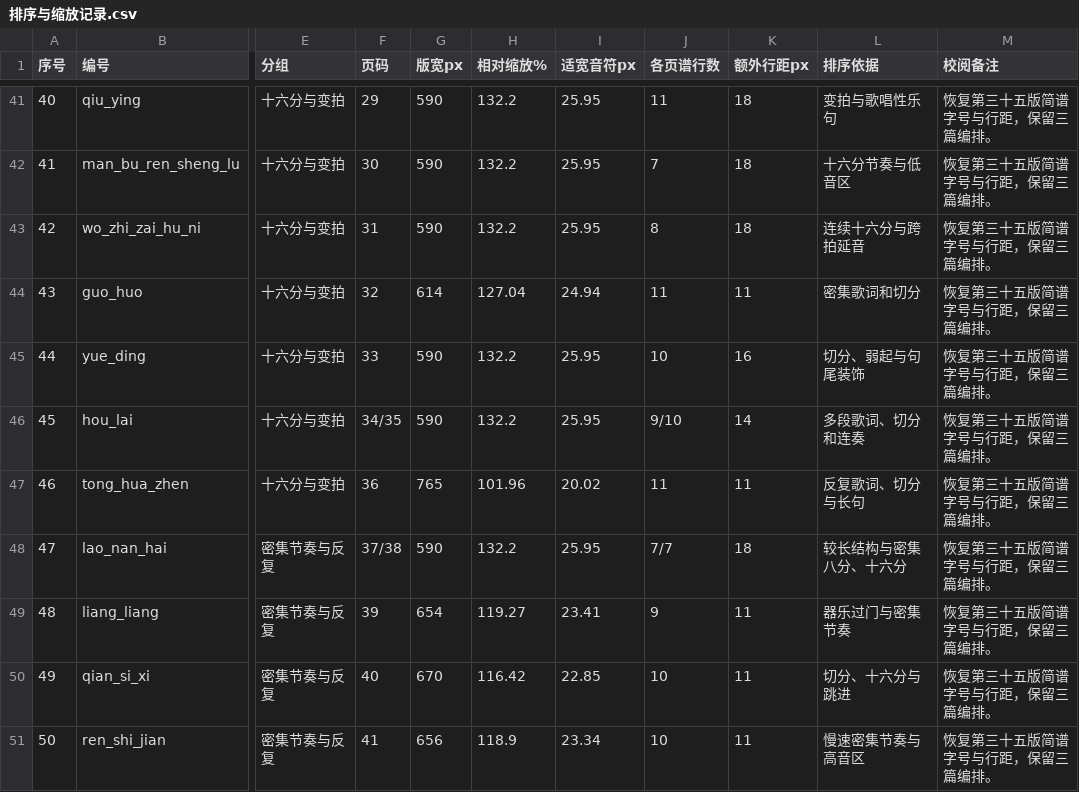
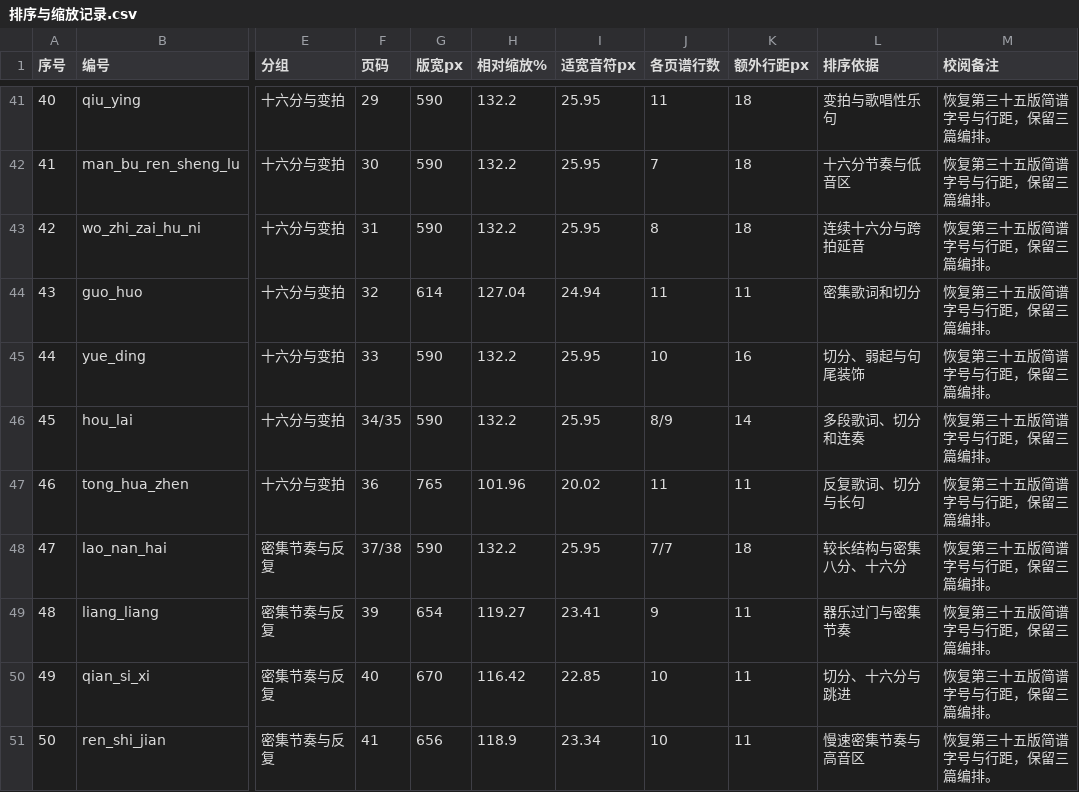
Before and after one commit to huazhechen/m3n, a CSV file: scorebook/排序与缩放记录.csv, drawn as a sheet; only a part is shown, gaps mark what is left out; the diff covers the shown part only; the diff names each change by its address in the sheet, - before the commit and + after, or states it on an @@ line.

```diff
--- a/scorebook/排序与缩放记录.csv
+++ b/scorebook/排序与缩放记录.csv
-J46 (各页谱行数): 9/10
+J46 (各页谱行数): 8/9
```
Also changed, not shown: 14 edited cells elsewhere in this file, scorebook/播放标记全量核查.csv, 36 other files.
